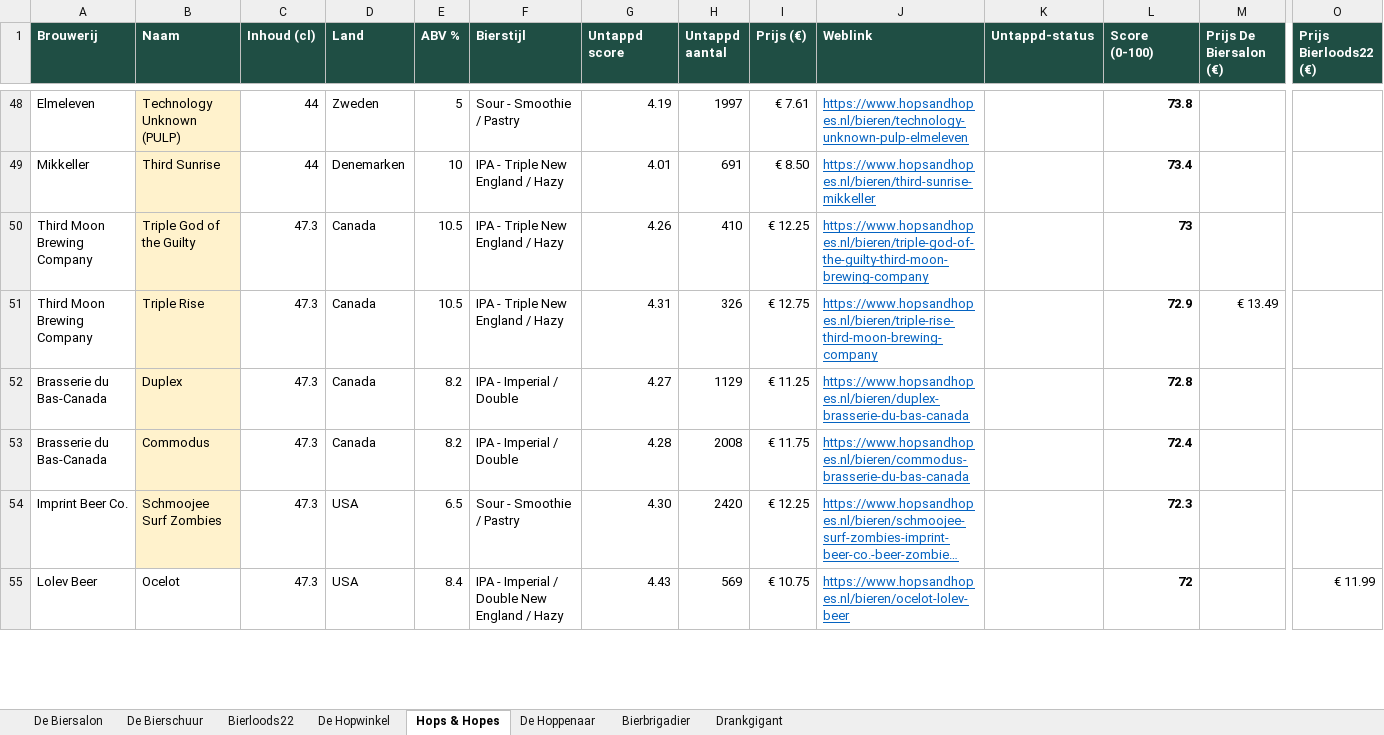
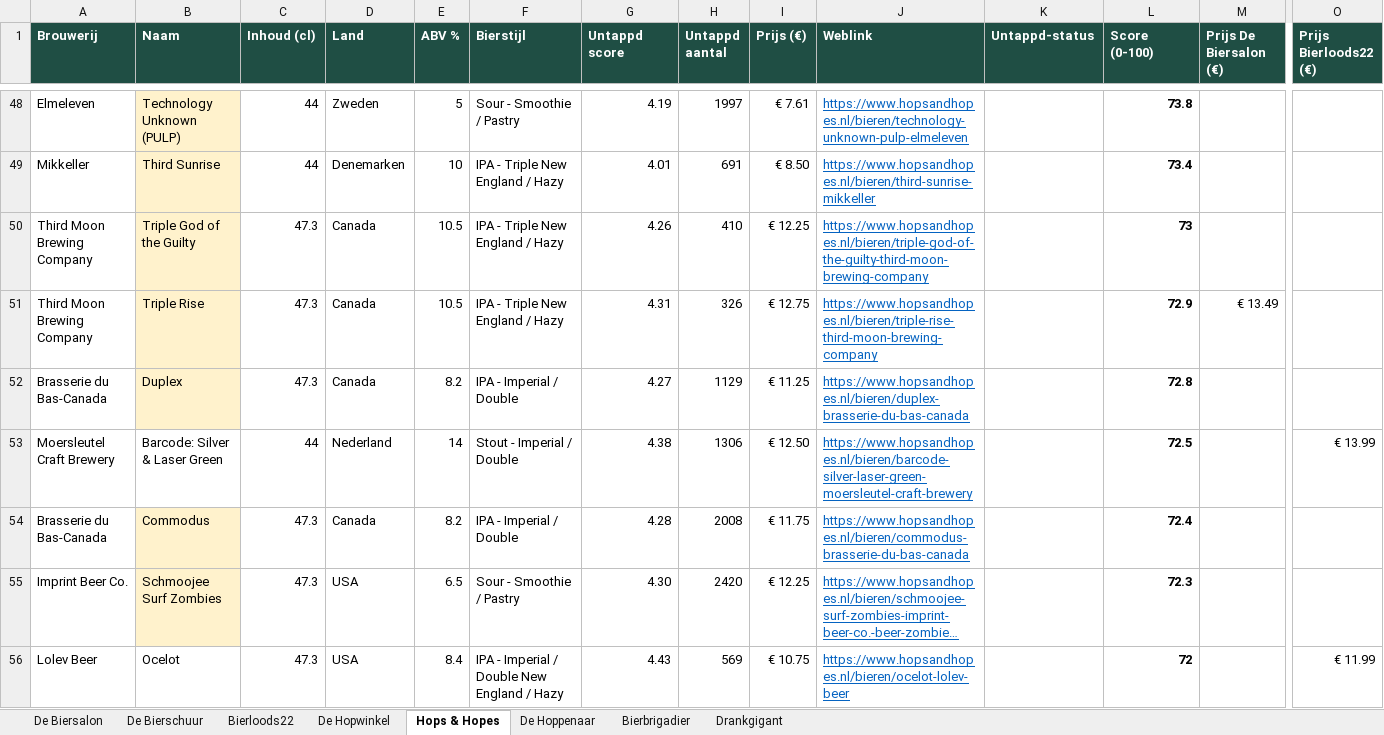
Before and after one commit to RdG-Bier/DeBierScraper, an Excel workbook: docs/bieroverzicht.xlsx, sheet Hops & Hopes, drawn as a sheet; only a part is shown, gaps mark what is left out; long unchanged cells end in …; values as stored, in another font and other column widths than the file's, no borders; conditional formats not drawn; rows hold the shown columns only; the diff covers the shown part only; the diff names each change by its address in the sheet, - before the commit and + after, or states it on an @@ line.

```diff
--- a/docs/bieroverzicht.xlsx (sheet Hops & Hopes)
+++ b/docs/bieroverzicht.xlsx (sheet Hops & Hopes)
+row 53: Moersleutel Craft Brewery | Barcode: Silver & Laser Green | 44 | Nederland | 14 | Stout - Imperial / Double | 4.38 | 1306 | € 12.50 | https://www.hopsandhopes.nl/bieren/barcode-silver-laser-green-moersleutel-craft-brewery |  | 72.5 |  | € 13.99
```
Also changed, not shown: 1 added row, 2 removed rows and 11 edited cells elsewhere in this sheet, sheet De Biersalon, sheet Bierbrigadier, sheet De Bierschuur, sheet Bierloods22, sheet Drankgigant, sheet De Hopwinkel, 27 other files.
